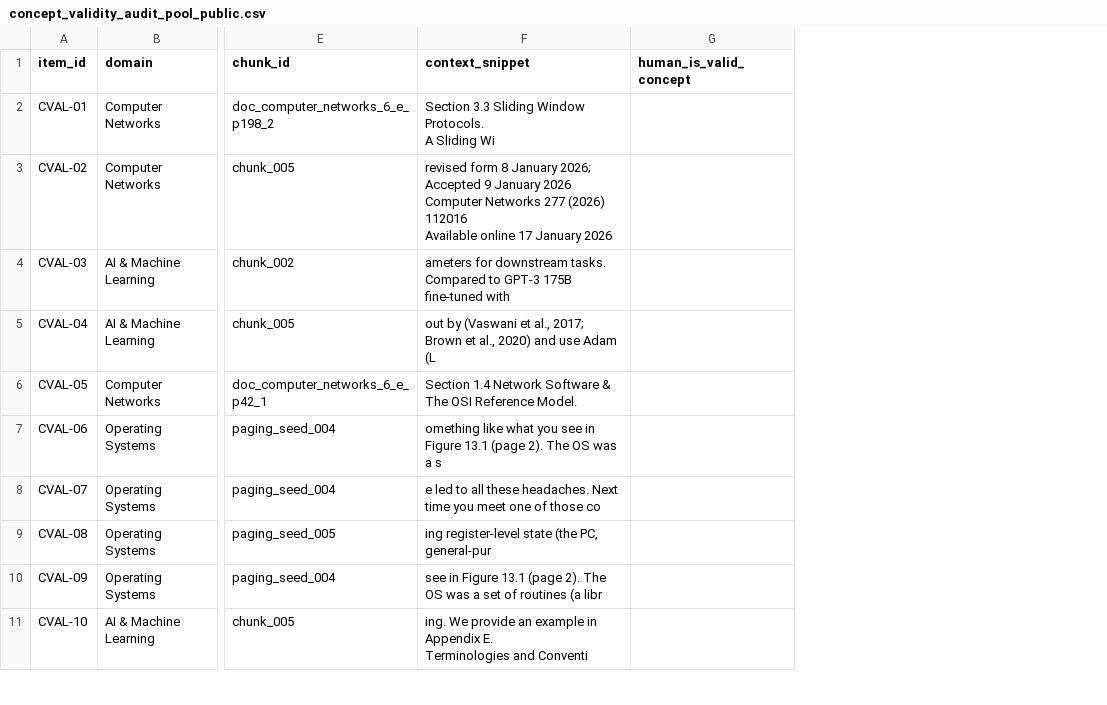
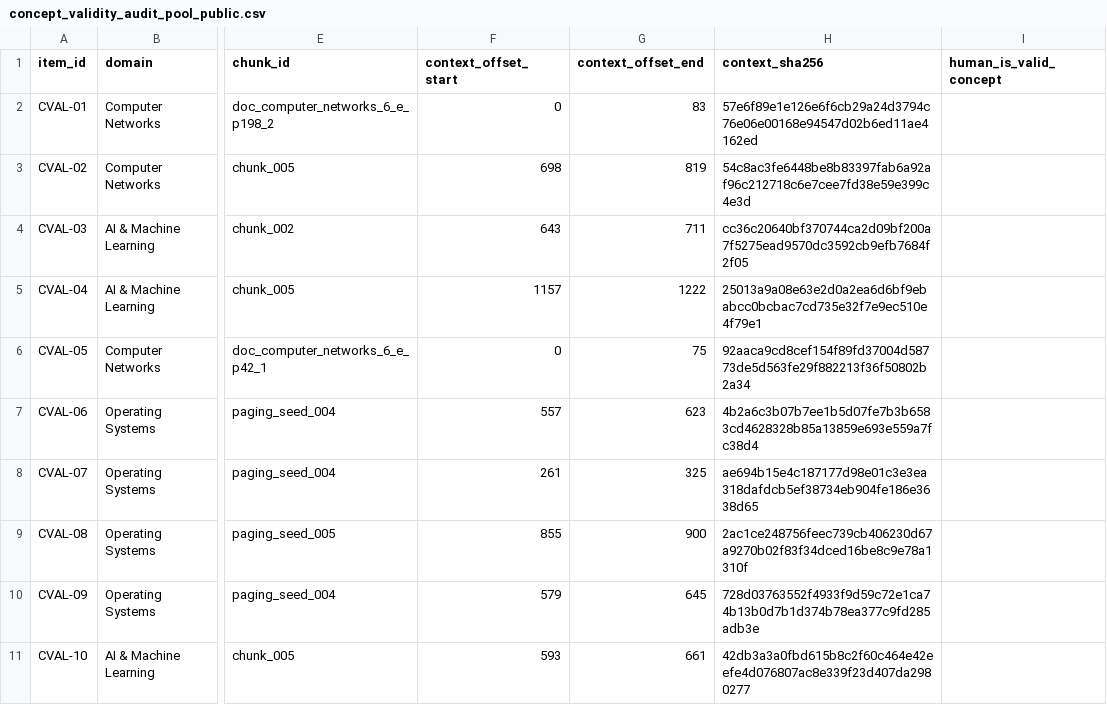
Before and after one commit to prataykarali/Archipelago, a CSV file: research/s4-g4-validation-readiness/concept_audit/concept_validity_audit_pool_public.csv, drawn as a sheet; only a part is shown, gaps mark what is left out; removed rows and columns are numbered as before the commit, all else as after; ↵ is a line break in a cell; the diff names each change by its address in the sheet, - before the commit and + after, or states it on an @@ line.

Commit message:
research(s5-a): retrieval baseline integrity, pretrained dense embeddings, and human gold preparation
- Purge verbatim snippets from public concept audit pool; untrack legacy verbatim annotation pools
- Configure and benchmark genuine dense retrieval with Snowflake/snowflake-arctic-embed-m-v1.5 (768-dim)
- Repair global passage-ID scoping in graph retrieval; guarantee zero cross-document passage collisions
- Implement transparent graph anchor coverage, actual hop count, and fallback tracking
- Add matched 1-hop and 2-hop graph ablations on repaired heterogeneous graph
- Correct Hybrid RRF end-to-end latency accounting (cold/warm runs, distributions)
- Freeze s5a_eval_corpus_v1 (713 passages across 53 documents), excluding 50 index and 1 invalid-page passage
- Build double-blinded human retrieval evaluation package: 12 queries, 31 candidate passages with zero AI gold labels
- Add 14 validation and regression tests; verify 288/288 tests passing across all suites

```diff
--- a/research/s4-g4-validation-readiness/concept_audit/concept_validity_audit_pool_public.csv
+++ b/research/s4-g4-validation-readiness/concept_audit/concept_validity_audit_pool_public.csv
-column F (context_snippet), rows 2-11: Section 3.3 Sliding Window Protocols. ↵ A Sliding Wi | revised form 8 January 2026; Accepted 9 January 2026 ↵ Computer Networks 277 (2026) 112016 ↵ Available online 17 January 2026 | ameters for downstream tasks. Compared to GPT-3 175B ﬁne-tuned with | out by (Vaswani et al., 2017; Brown et al., 2020) and use Adam (L | Section 1.4 Network Software & The OSI Reference Model. | omething like what you see in Figure 13.1 (page 2). The OS was a s | e led to all these headaches. Next time you meet one of those co | ing register-level state (the PC, general-pur | see in Figure 13.1 (page 2). The OS was a set of routines (a libr | ing. We provide an example in Appendix E. ↵ Terminologies and Conventi
+column F (context_offset_start), rows 2-11: 0 | 698 | 643 | 1157 | 0 | 557 | 261 | 855 | 579 | 593
+column G (context_offset_end), rows 2-11: 83 | 819 | 711 | 1222 | 75 | 623 | 325 | 900 | 645 | 661
+column H (context_sha256), rows 2-11: 57e6f89e1e126e6f6cb29a24d3794c76e06e00168e94547d02b6ed11ae4162ed | 54c8ac3fe6448be8b83397fab6a92af96c212718c6e7cee7fd38e59e399c4e3d | cc36c20640bf370744ca2d09bf200a7f5275ead9570dc3592cb9efb7684f2f05 | 25013a9a08e63e2d0a2ea6d6bf9ebabcc0bcbac7cd735e32f7e9ec510e4f79e1 | 92aaca9cd8cef154f89fd37004d58773de5d563fe29f882213f36f50802b2a34 | 4b2a6c3b07b7ee1b5d07fe7b3b6583cd4628328b85a13859e693e559a7fc38d4 | ae694b15e4c187177d98e01c3e3ea318dafdcb5ef38734eb904fe186e3638d65 | 2ac1ce248756feec739cb406230d67a9270b02f83f34dced16be8c9e78a1310f | 728d03763552f4933f9d59c72e1ca74b13b0d7b1d374b78ea377c9fd285adb3e | 42db3a3a0fbd615b8c2f60c464e42eefe4d076807ac8e339f23d407da2980277
```
Also changed, not shown: 18 other files.
